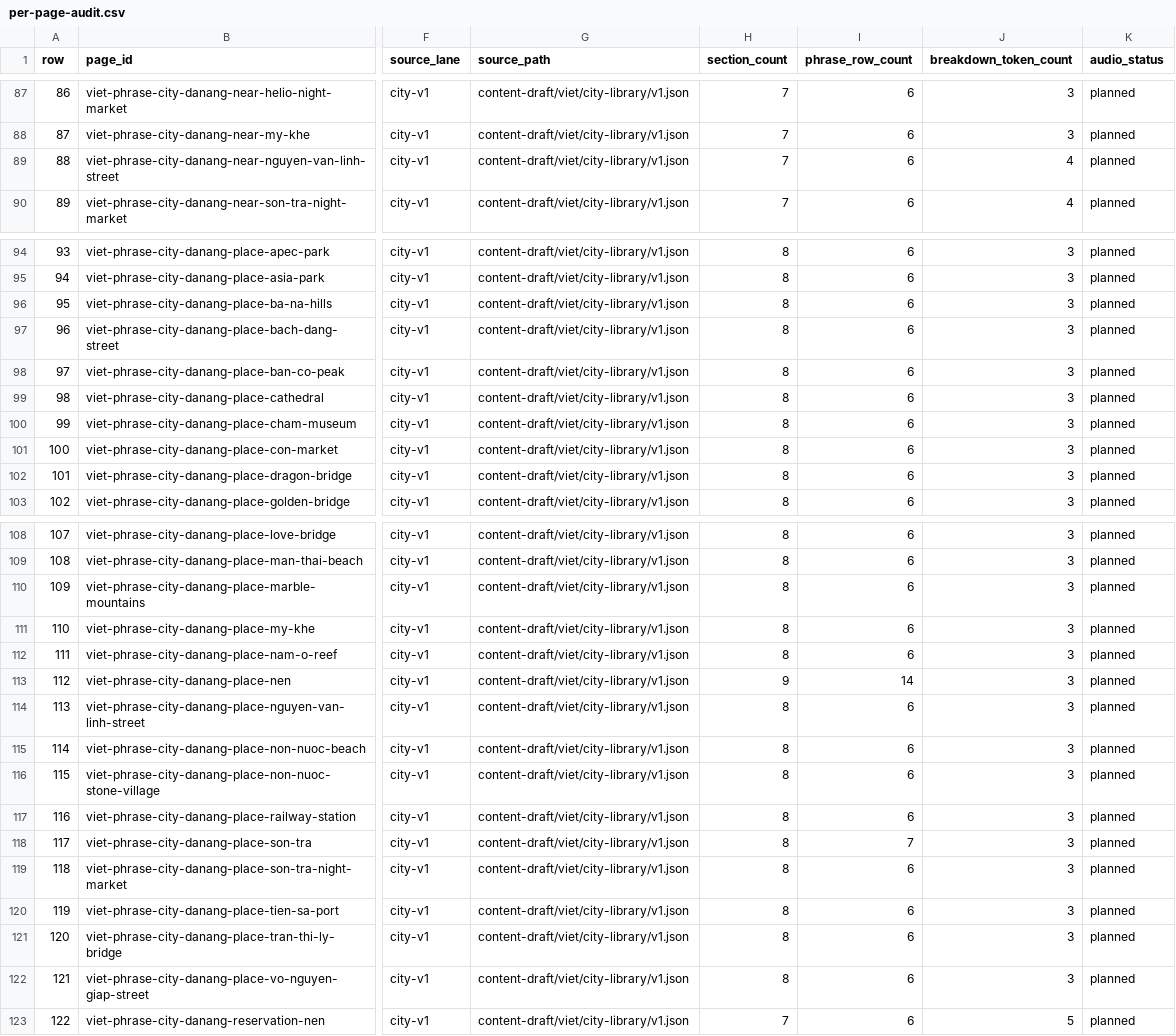
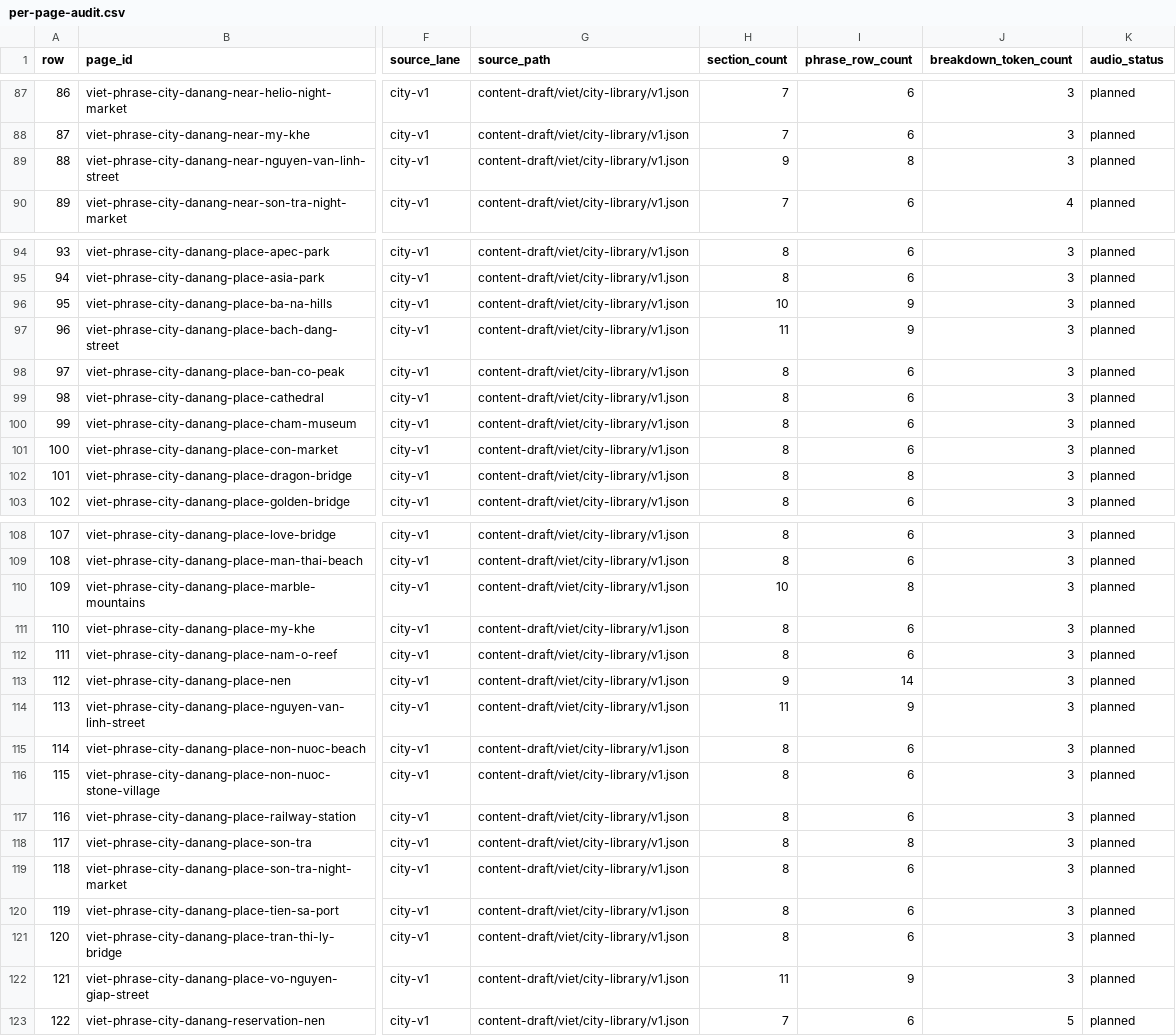
Before and after one commit to jojo-builds/viet-travel-phrases, a CSV file: docs/content-audits/viet-canonical-content-audit-001/per-page-audit.csv, drawn as a sheet; only a part is shown, gaps mark what is left out; the diff covers the shown part only; the diff names each change by its address in the sheet, - before the commit and + after, or states it on an @@ line.

```diff
--- a/docs/content-audits/viet-canonical-content-audit-001/per-page-audit.csv
+++ b/docs/content-audits/viet-canonical-content-audit-001/per-page-audit.csv
-H89 (section_count): 7
+H89 (section_count): 9
-I89 (phrase_row_count): 6
+I89 (phrase_row_count): 8
-J89 (breakdown_token_count): 4
+J89 (breakdown_token_count): 3
-H96 (section_count): 8
+H96 (section_count): 10
-I96:I97 (phrase_row_count): 6
+I96:I97 (phrase_row_count): 9
-H97 (section_count): 8
+H97 (section_count): 11
-I102 (phrase_row_count): 6
+I102 (phrase_row_count): 8
-H110 (section_count): 8
+H110 (section_count): 10
-I110 (phrase_row_count): 6
+I110 (phrase_row_count): 8
-H114 (section_count): 8
+H114 (section_count): 11
-I114 (phrase_row_count): 6
+I114 (phrase_row_count): 9
-I118 (phrase_row_count): 7
+I118 (phrase_row_count): 8
-H122 (section_count): 8
+H122 (section_count): 11
-I122 (phrase_row_count): 6
+I122 (phrase_row_count): 9
```
Also changed, not shown: 8 edited cells elsewhere in this file, 24 other files.
